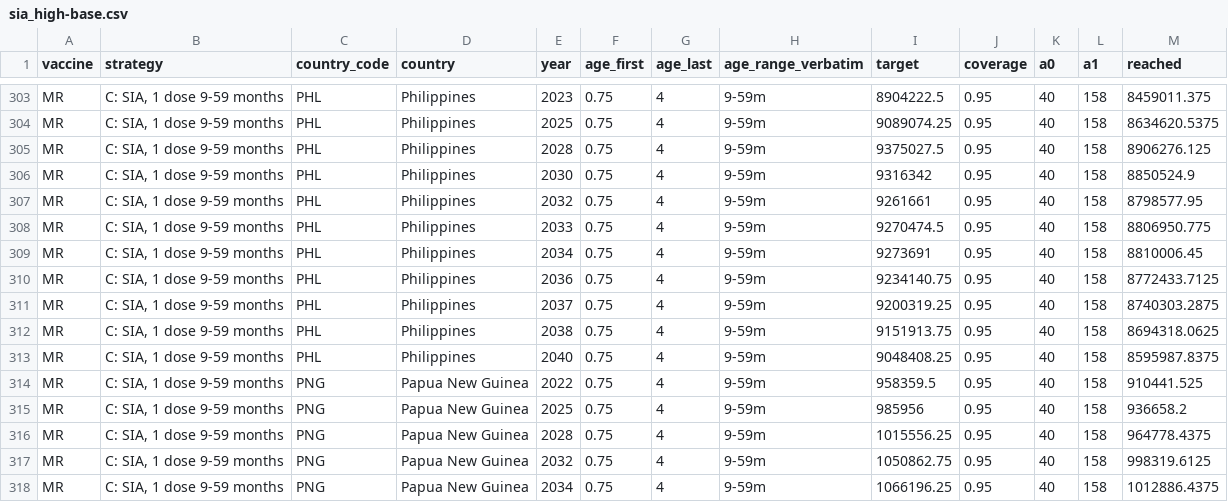
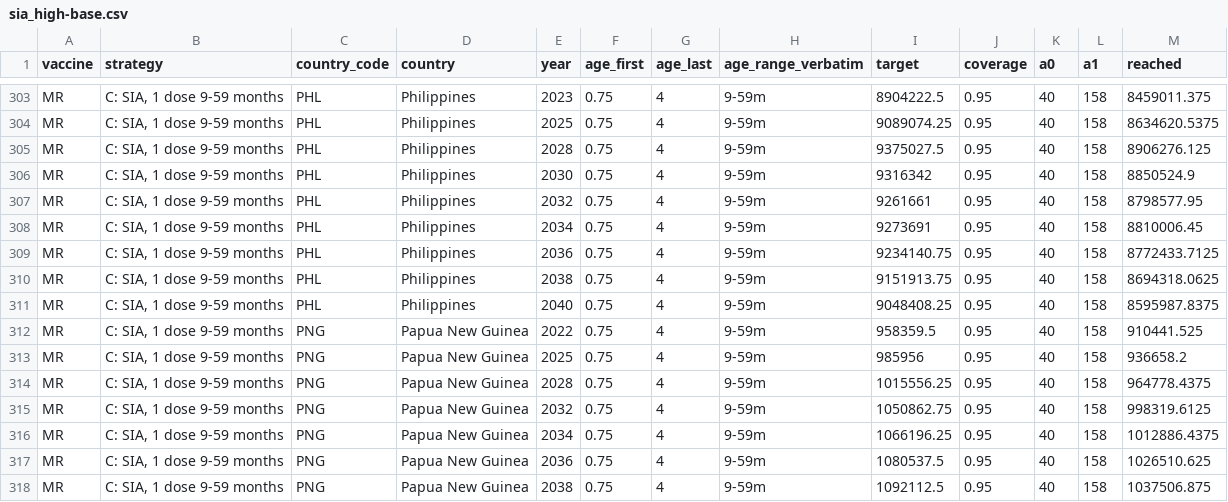
Before and after one commit to hfu915/dynamice_mrmaps, a CSV file: vac_coverage_maps/sia_high-base.csv, drawn as a sheet; only a part is shown, gaps mark what is left out; the shorter side is filled out with more unchanged rows.

```diff
--- a/vac_coverage_maps/sia_high-base.csv
+++ b/vac_coverage_maps/sia_high-base.csv
@@ -307,6 +307,4 @@ MR,"C: SIA, 1 dose 9-59 months",PHL,Philippines,2030,0.75,4,9-59m,9316342,0.95,4
 MR,"C: SIA, 1 dose 9-59 months",PHL,Philippines,2032,0.75,4,9-59m,9261661,0.95,40,158,8798577.95
-MR,"C: SIA, 1 dose 9-59 months",PHL,Philippines,2033,0.75,4,9-59m,9270474.5,0.95,40,158,8806950.775
 MR,"C: SIA, 1 dose 9-59 months",PHL,Philippines,2034,0.75,4,9-59m,9273691,0.95,40,158,8810006.45
 MR,"C: SIA, 1 dose 9-59 months",PHL,Philippines,2036,0.75,4,9-59m,9234140.75,0.95,40,158,8772433.7125
-MR,"C: SIA, 1 dose 9-59 months",PHL,Philippines,2037,0.75,4,9-59m,9200319.25,0.95,40,158,8740303.2875
 MR,"C: SIA, 1 dose 9-59 months",PHL,Philippines,2038,0.75,4,9-59m,9151913.75,0.95,40,158,8694318.0625
```
Also changed, not shown: vac_coverage_maps/sia_high-accl.csv, vac_coverage_maps/sia_high-maps.csv, 6 other files.
